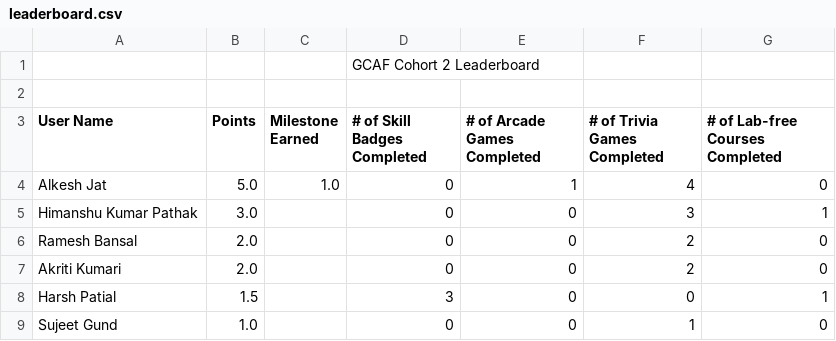
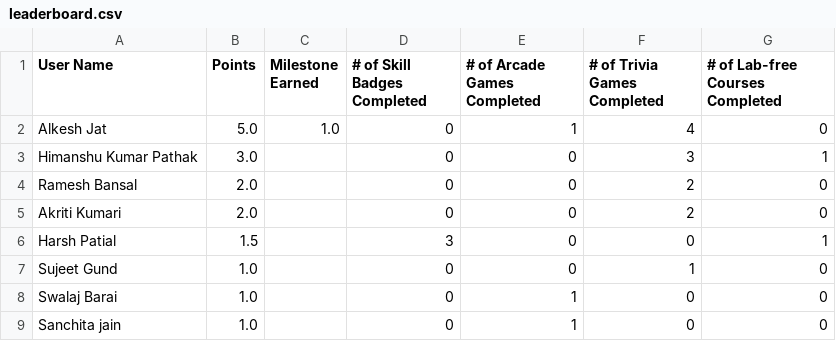
Before and after one commit to DhruvKBansal/GCAF2, a CSV file: leaderboard.csv, drawn as a sheet; only a part is shown; the shorter side is filled out with more unchanged rows.

Commit message:
Update leaderboard for 08 August 2025

```diff
--- a/leaderboard.csv
+++ b/leaderboard.csv
@@ -1,3 +1 @@
-,,,GCAF Cohort 2 Leaderboard
-
 User Name,Points,Milestone Earned,# of Skill Badges Completed,# of Arcade Games Completed,# of Trivia Games Completed,# of Lab-free Courses Completed
```
